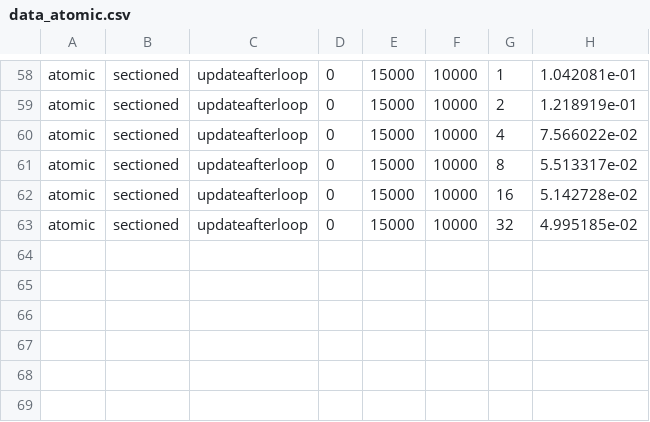
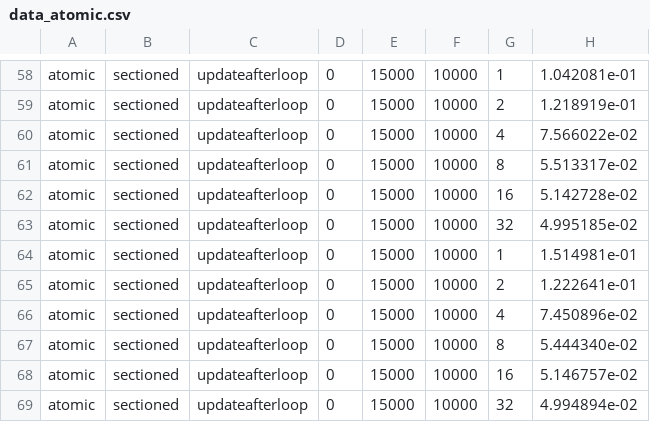
Before and after one commit to PaulHosek/Many-Core-Processing, a CSV file: assignment_3/histo/with_mutual_ex/histo_atomic/data_atomic.csv, drawn as a sheet; only a part is shown, gaps mark what is left out; the diff names each change by its address in the sheet, - before the commit and + after, or states it on an @@ line.

```diff
--- a/assignment_3/histo/with_mutual_ex/histo_atomic/data_atomic.csv
+++ b/assignment_3/histo/with_mutual_ex/histo_atomic/data_atomic.csv
+row 64: atomic | sectioned | updateafterloop | 0 | 15000 | 10000 | 1 | 1.514981e-01
+row 65: atomic | sectioned | updateafterloop | 0 | 15000 | 10000 | 2 | 1.222641e-01
+row 66: atomic | sectioned | updateafterloop | 0 | 15000 | 10000 | 4 | 7.450896e-02
+row 67: atomic | sectioned | updateafterloop | 0 | 15000 | 10000 | 8 | 5.444340e-02
+row 68: atomic | sectioned | updateafterloop | 0 | 15000 | 10000 | 16 | 5.146757e-02
+row 69: atomic | sectioned | updateafterloop | 0 | 15000 | 10000 | 32 | 4.994894e-02
```
Also changed, not shown: 2 other files.
